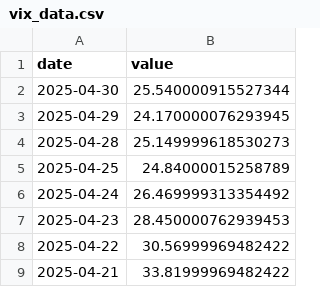
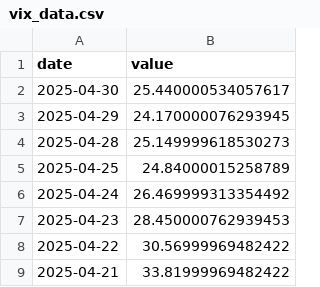
Before and after one commit to jmaietta/T2DPulse, a CSV file: data/vix_data.csv, drawn as a sheet; only a part is shown.

```diff
--- a/data/vix_data.csv
+++ b/data/vix_data.csv
@@ -1,3 +1,3 @@
 date,value
-2025-04-30,25.540000915527344
+2025-04-30,25.440000534057617
 2025-04-29,24.170000076293945
```
Also changed, not shown: data/nasdaq_data.csv, data/treasury_yield_data.csv, 3 other files.
